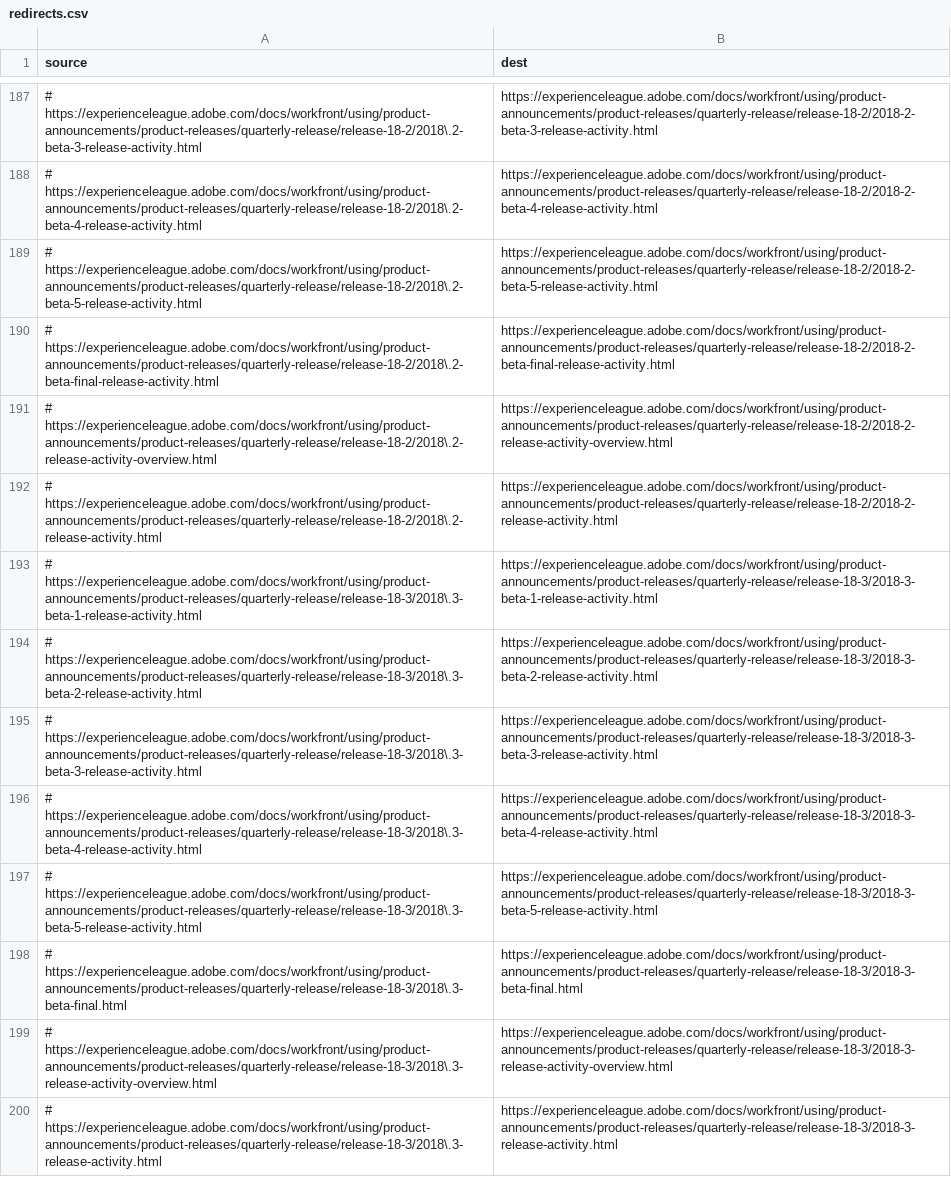
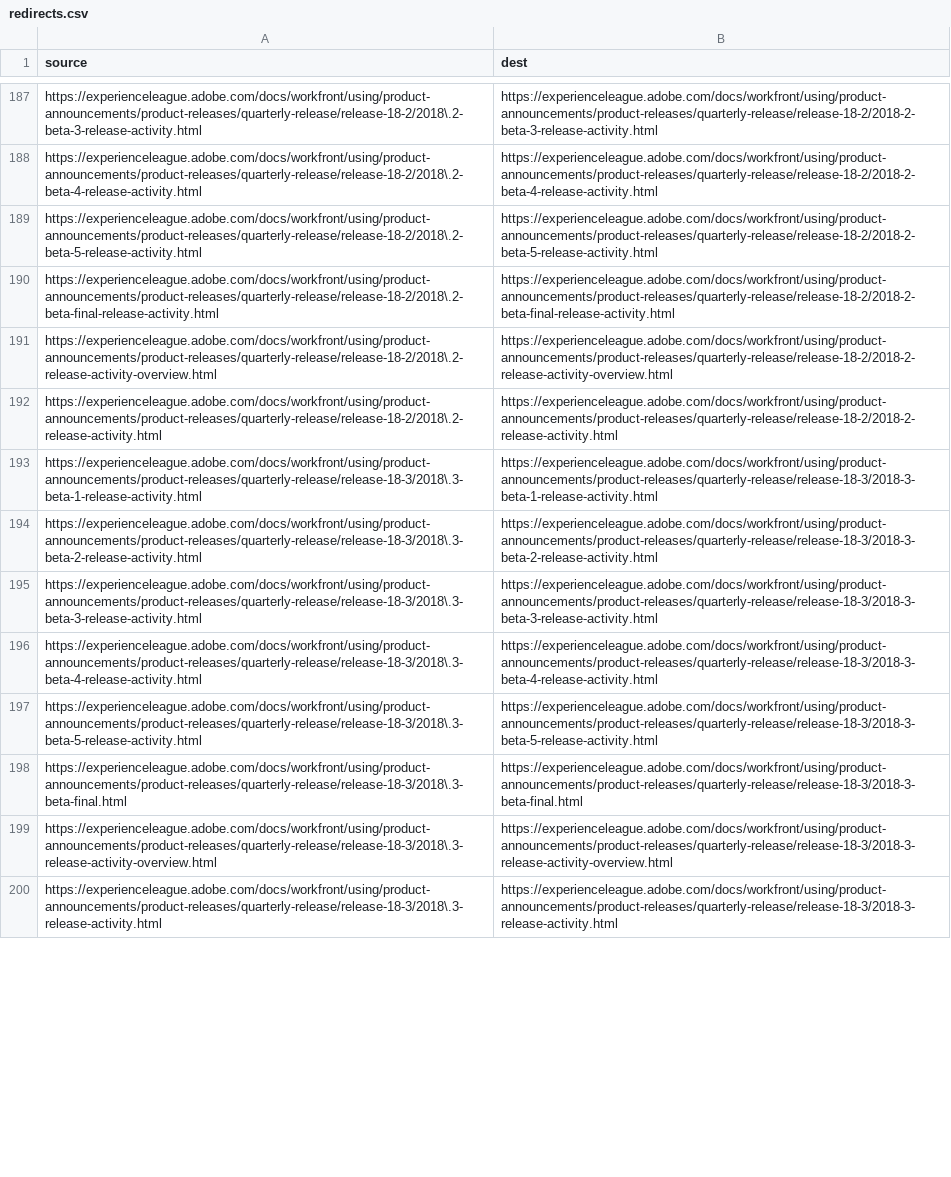
Before and after one commit to AdobeDocs/workfront.nl-NL, a CSV file: redirects.csv, drawn as a sheet; only a part is shown, gaps mark what is left out; the diff covers the shown part only; the diff names each change by its address in the sheet, - before the commit and + after, or states it on an @@ line.

```diff
--- a/redirects.csv
+++ b/redirects.csv
-A187 (source): # https://experienceleague.adobe.com/docs/workfront/using/product-announcements/product-releases/quarterly-release/release-18-2/2018\.2-beta-3-release-activity.html
+A187 (source): https://experienceleague.adobe.com/docs/workfront/using/product-announcements/product-releases/quarterly-release/release-18-2/2018\.2-beta-3-release-activity.html
-A188 (source): # https://experienceleague.adobe.com/docs/workfront/using/product-announcements/product-releases/quarterly-release/release-18-2/2018\.2-beta-4-release-activity.html
+A188 (source): https://experienceleague.adobe.com/docs/workfront/using/product-announcements/product-releases/quarterly-release/release-18-2/2018\.2-beta-4-release-activity.html
-A189 (source): # https://experienceleague.adobe.com/docs/workfront/using/product-announcements/product-releases/quarterly-release/release-18-2/2018\.2-beta-5-release-activity.html
+A189 (source): https://experienceleague.adobe.com/docs/workfront/using/product-announcements/product-releases/quarterly-release/release-18-2/2018\.2-beta-5-release-activity.html
-A190 (source): # https://experienceleague.adobe.com/docs/workfront/using/product-announcements/product-releases/quarterly-release/release-18-2/2018\.2-beta-final-release-activity.html
+A190 (source): https://experienceleague.adobe.com/docs/workfront/using/product-announcements/product-releases/quarterly-release/release-18-2/2018\.2-beta-final-release-activity.html
-A191 (source): # https://experienceleague.adobe.com/docs/workfront/using/product-announcements/product-releases/quarterly-release/release-18-2/2018\.2-release-activity-overview.html
+A191 (source): https://experienceleague.adobe.com/docs/workfront/using/product-announcements/product-releases/quarterly-release/release-18-2/2018\.2-release-activity-overview.html
-A192 (source): # https://experienceleague.adobe.com/docs/workfront/using/product-announcements/product-releases/quarterly-release/release-18-2/2018\.2-release-activity.html
+A192 (source): https://experienceleague.adobe.com/docs/workfront/using/product-announcements/product-releases/quarterly-release/release-18-2/2018\.2-release-activity.html
-A193 (source): # https://experienceleague.adobe.com/docs/workfront/using/product-announcements/product-releases/quarterly-release/release-18-3/2018\.3-beta-1-release-activity.html
+A193 (source): https://experienceleague.adobe.com/docs/workfront/using/product-announcements/product-releases/quarterly-release/release-18-3/2018\.3-beta-1-release-activity.html
-A194 (source): # https://experienceleague.adobe.com/docs/workfront/using/product-announcements/product-releases/quarterly-release/release-18-3/2018\.3-beta-2-release-activity.html
+A194 (source): https://experienceleague.adobe.com/docs/workfront/using/product-announcements/product-releases/quarterly-release/release-18-3/2018\.3-beta-2-release-activity.html
-A195 (source): # https://experienceleague.adobe.com/docs/workfront/using/product-announcements/product-releases/quarterly-release/release-18-3/2018\.3-beta-3-release-activity.html
+A195 (source): https://experienceleague.adobe.com/docs/workfront/using/product-announcements/product-releases/quarterly-release/release-18-3/2018\.3-beta-3-release-activity.html
-A196 (source): # https://experienceleague.adobe.com/docs/workfront/using/product-announcements/product-releases/quarterly-release/release-18-3/2018\.3-beta-4-release-activity.html
+A196 (source): https://experienceleague.adobe.com/docs/workfront/using/product-announcements/product-releases/quarterly-release/release-18-3/2018\.3-beta-4-release-activity.html
-A197 (source): # https://experienceleague.adobe.com/docs/workfront/using/product-announcements/product-releases/quarterly-release/release-18-3/2018\.3-beta-5-release-activity.html
+A197 (source): https://experienceleague.adobe.com/docs/workfront/using/product-announcements/product-releases/quarterly-release/release-18-3/2018\.3-beta-5-release-activity.html
-A198 (source): # https://experienceleague.adobe.com/docs/workfront/using/product-announcements/product-releases/quarterly-release/release-18-3/2018\.3-beta-final.html
+A198 (source): https://experienceleague.adobe.com/docs/workfront/using/product-announcements/product-releases/quarterly-release/release-18-3/2018\.3-beta-final.html
-A199 (source): # https://experienceleague.adobe.com/docs/workfront/using/product-announcements/product-releases/quarterly-release/release-18-3/2018\.3-release-activity-overview.html
+A199 (source): https://experienceleague.adobe.com/docs/workfront/using/product-announcements/product-releases/quarterly-release/release-18-3/2018\.3-release-activity-overview.html
-A200 (source): # https://experienceleague.adobe.com/docs/workfront/using/product-announcements/product-releases/quarterly-release/release-18-3/2018\.3-release-activity.html
+A200 (source): https://experienceleague.adobe.com/docs/workfront/using/product-announcements/product-releases/quarterly-release/release-18-3/2018\.3-release-activity.html
```
Also changed, not shown: 68 edited cells elsewhere in this file.
